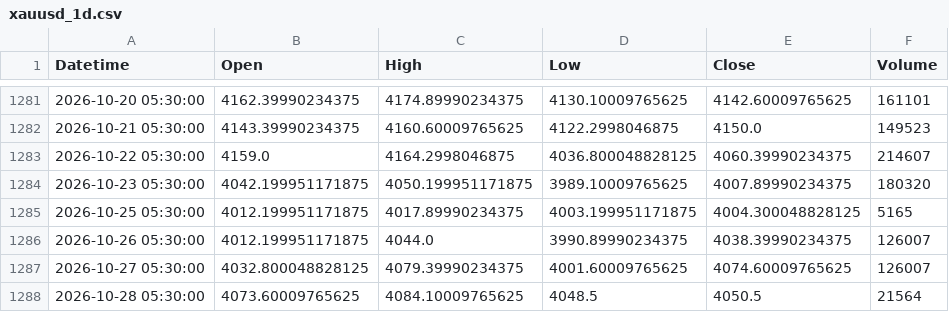
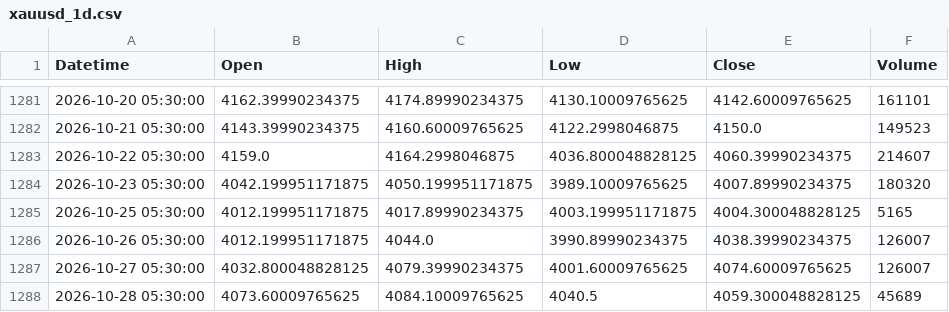
Before and after one commit to shikerkattiyar11-debug/xauusd-gold-data, a CSV file: data/xauusd_1d.csv, drawn as a sheet; only a part is shown, gaps mark what is left out.

```diff
--- a/data/xauusd_1d.csv
+++ b/data/xauusd_1d.csv
@@ -1287,2 +1287,2 @@ Datetime,Open,High,Low,Close,Volume
 2026-10-27 05:30:00,4032.800048828125,4079.39990234375,4001.60009765625,4074.60009765625,126007
-2026-10-28 05:30:00,4073.60009765625,4084.10009765625,4048.5,4050.5,21564
+2026-10-28 05:30:00,4073.60009765625,4084.10009765625,4040.5,4059.300048828125,45689
```
Also changed, not shown: data/xauusd_10m.csv, data/xauusd_15m.csv, 3 other files.
